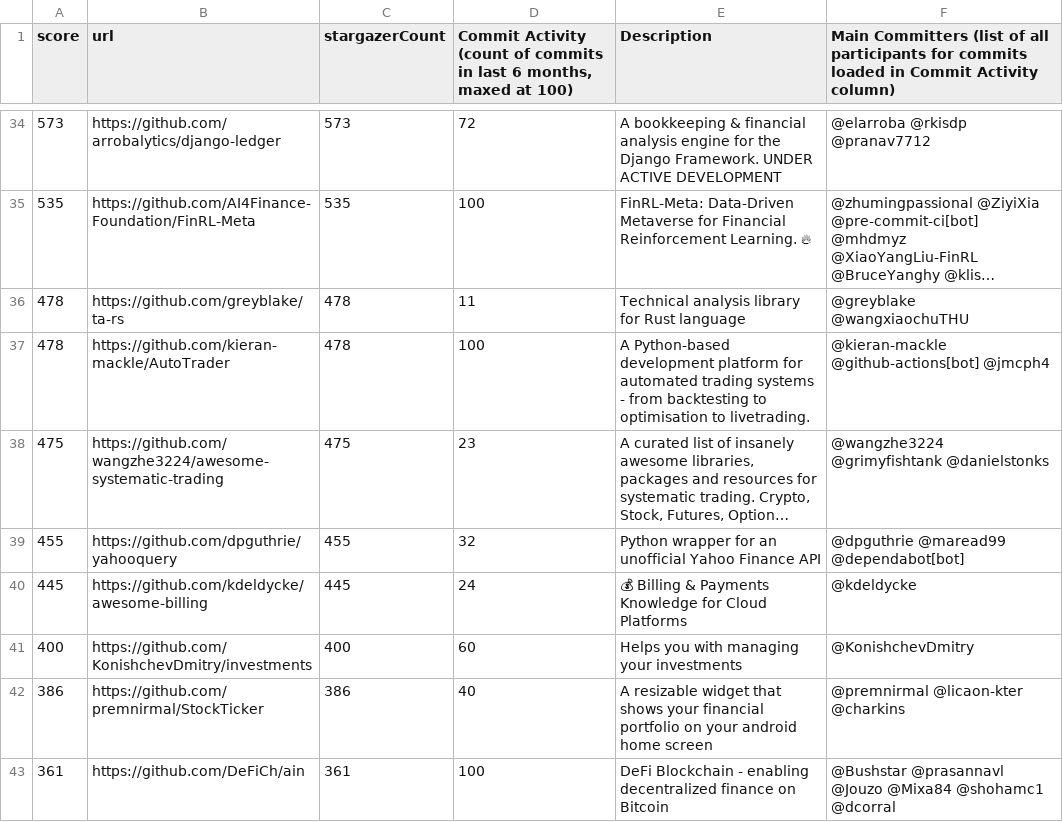
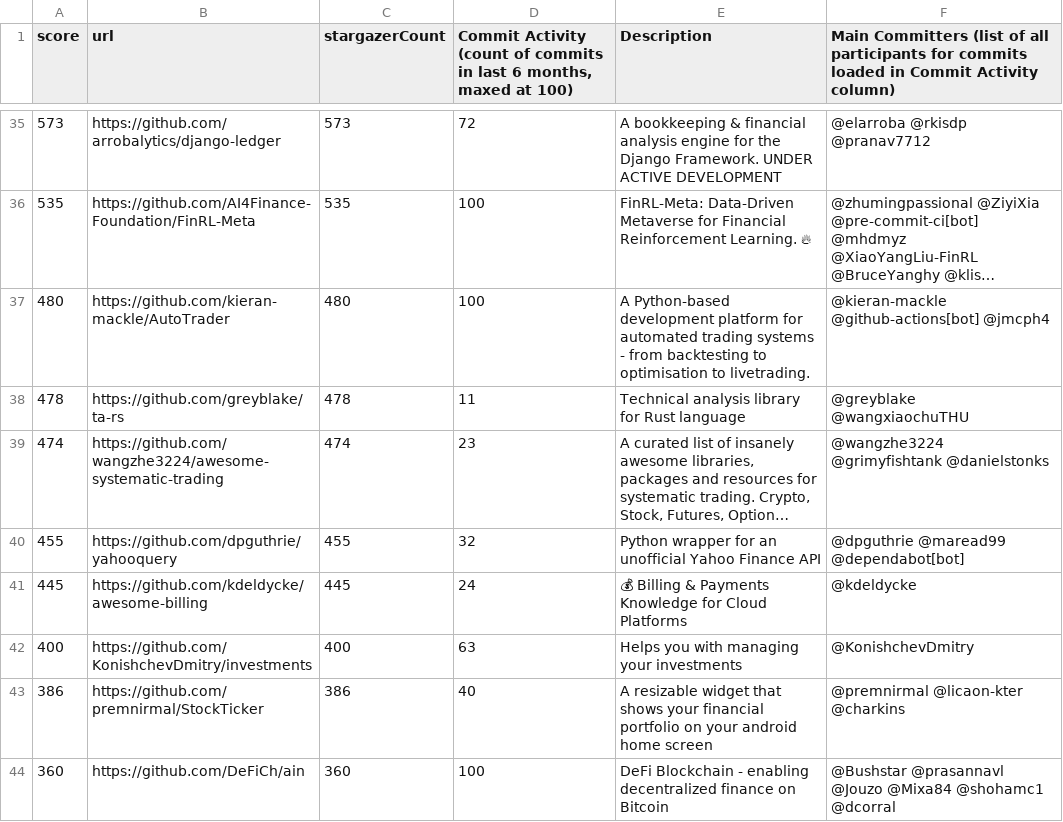
Before and after one commit to finos-labs/project-analysis, a CSV file: finance-topic.csv, drawn as a sheet; only a part is shown, gaps mark what is left out; long unchanged cells end in …; removed rows and columns are numbered as before the commit, all else as after; the diff covers the shown part only; the diff names each change by its address in the sheet, - before the commit and + after, or states it on an @@ line.

```diff
--- a/finance-topic.csv
+++ b/finance-topic.csv
+row 37: 480 | https://github.com/kieran-mackle/AutoTrader | 480 | 100 | A Python-based development platform for automated trading systems - from backtesting to optimisation to livetrading. | @kieran-mackle @github-actions[bot] @jmcph4
-row 37: 478 | https://github.com/kieran-mackle/AutoTrader | 478 | 100 | A Python-based development platform for automated trading systems - from backtesting to optimisation to livetrading. | @kieran-mackle @github-actions[bot] @jmcph4
-A39 (score): 475
+A39 (score): 474
-C39 (stargazerCount): 475
+C39 (stargazerCount): 474
-D42: 60
+D42: 63
-A44 (score): 361
+A44 (score): 360
-C44 (stargazerCount): 361
+C44 (stargazerCount): 360
```
Also changed, not shown: 1 added row, 1 removed row and 83 edited cells elsewhere in this file.
